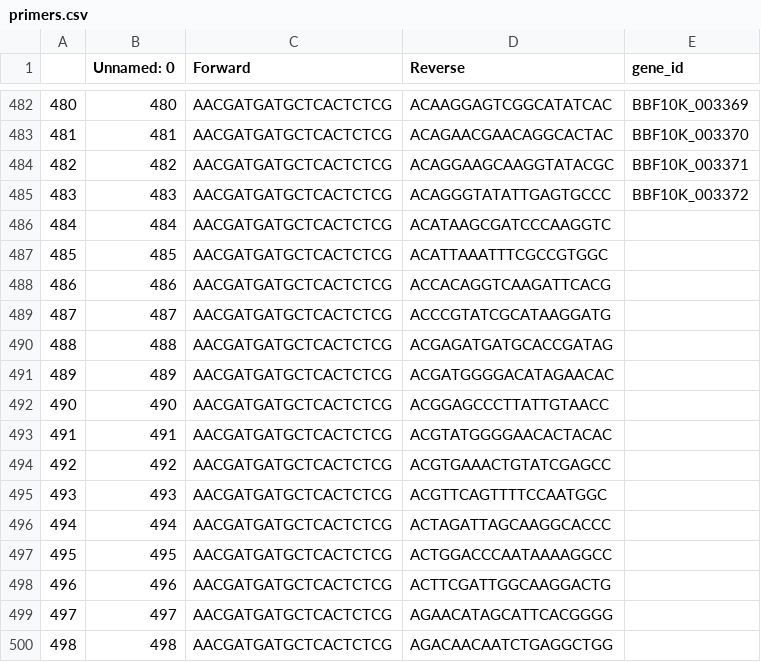
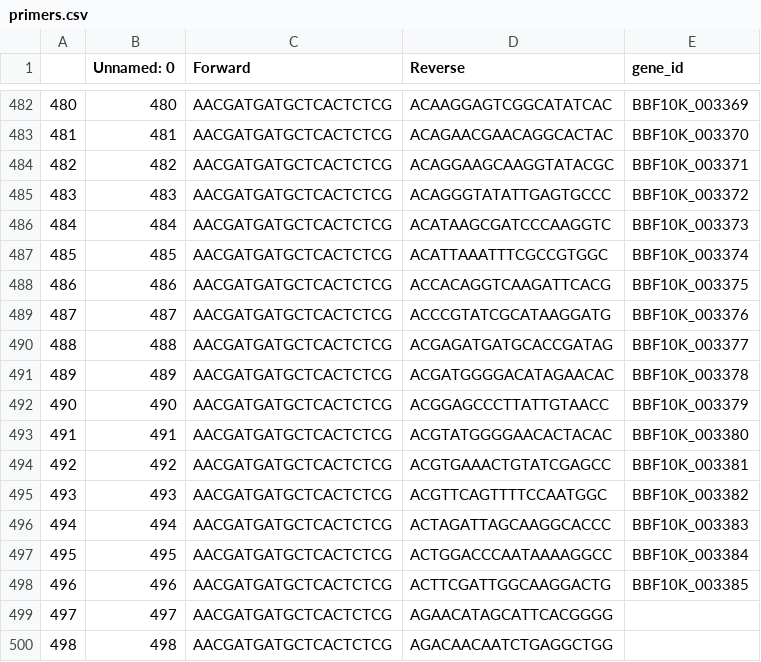
Before and after one commit to Koeng101/freegenes_primers, a CSV file: primers.csv, drawn as a sheet; only a part is shown, gaps mark what is left out.

Commit message:
Glowing plant primers

```diff
--- a/primers.csv
+++ b/primers.csv
@@ -485,15 +485,15 @@
 483,483,AACGATGATGCTCACTCTCG,ACAGGGTATATTGAGTGCCC,BBF10K_003372
-484,484,AACGATGATGCTCACTCTCG,ACATAAGCGATCCCAAGGTC,
-485,485,AACGATGATGCTCACTCTCG,ACATTAAATTTCGCCGTGGC,
-486,486,AACGATGATGCTCACTCTCG,ACCACAGGTCAAGATTCACG,
-487,487,AACGATGATGCTCACTCTCG,ACCCGTATCGCATAAGGATG,
-488,488,AACGATGATGCTCACTCTCG,ACGAGATGATGCACCGATAG,
-489,489,AACGATGATGCTCACTCTCG,ACGATGGGGACATAGAACAC,
-490,490,AACGATGATGCTCACTCTCG,ACGGAGCCCTTATTGTAACC,
-491,491,AACGATGATGCTCACTCTCG,ACGTATGGGGAACACTACAC,
-492,492,AACGATGATGCTCACTCTCG,ACGTGAAACTGTATCGAGCC,
-493,493,AACGATGATGCTCACTCTCG,ACGTTCAGTTTTCCAATGGC,
-494,494,AACGATGATGCTCACTCTCG,ACTAGATTAGCAAGGCACCC,
-495,495,AACGATGATGCTCACTCTCG,ACTGGACCCAATAAAAGGCC,
-496,496,AACGATGATGCTCACTCTCG,ACTTCGATTGGCAAGGACTG,
+484,484,AACGATGATGCTCACTCTCG,ACATAAGCGATCCCAAGGTC,BBF10K_003373
+485,485,AACGATGATGCTCACTCTCG,ACATTAAATTTCGCCGTGGC,BBF10K_003374
+486,486,AACGATGATGCTCACTCTCG,ACCACAGGTCAAGATTCACG,BBF10K_003375
+487,487,AACGATGATGCTCACTCTCG,ACCCGTATCGCATAAGGATG,BBF10K_003376
+488,488,AACGATGATGCTCACTCTCG,ACGAGATGATGCACCGATAG,BBF10K_003377
+489,489,AACGATGATGCTCACTCTCG,ACGATGGGGACATAGAACAC,BBF10K_003378
+490,490,AACGATGATGCTCACTCTCG,ACGGAGCCCTTATTGTAACC,BBF10K_003379
+491,491,AACGATGATGCTCACTCTCG,ACGTATGGGGAACACTACAC,BBF10K_003380
+492,492,AACGATGATGCTCACTCTCG,ACGTGAAACTGTATCGAGCC,BBF10K_003381
+493,493,AACGATGATGCTCACTCTCG,ACGTTCAGTTTTCCAATGGC,BBF10K_003382
+494,494,AACGATGATGCTCACTCTCG,ACTAGATTAGCAAGGCACCC,BBF10K_003383
+495,495,AACGATGATGCTCACTCTCG,ACTGGACCCAATAAAAGGCC,BBF10K_003384
+496,496,AACGATGATGCTCACTCTCG,ACTTCGATTGGCAAGGACTG,BBF10K_003385
 497,497,AACGATGATGCTCACTCTCG,AGAACATAGCATTCACGGGG,
```
